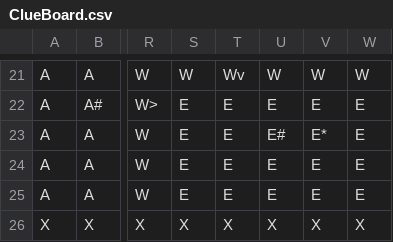
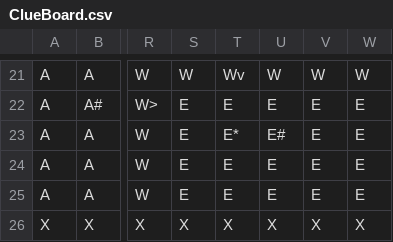
Before and after one commit to colinshort/ClueGame, a CSV file: ClueBoard.csv, drawn as a sheet; only a part is shown, gaps mark what is left out; the diff names each change by its address in the sheet, - before the commit and + after, or states it on an @@ line.

```diff
--- a/ClueBoard.csv
+++ b/ClueBoard.csv
-T23: E
+T23: E*
-V23: E*
+V23: E
```
Also changed, not shown: 6 other files.
